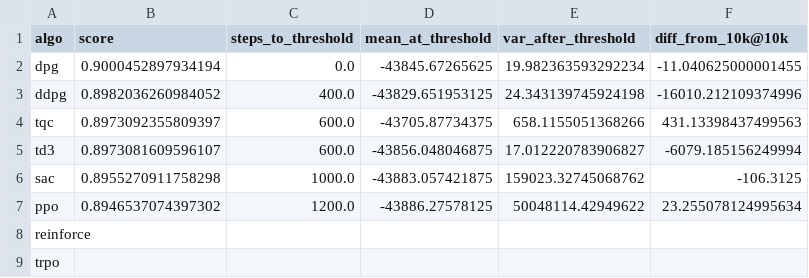
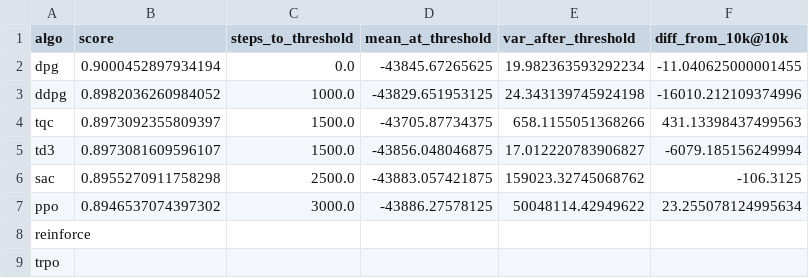
Before and after one commit to p3jitnath/climate-rl, a CSV file: results/tables/rce-v0-optim-L.csv, drawn as a sheet.

```diff
--- a/results/tables/rce-v0-optim-L.csv
+++ b/results/tables/rce-v0-optim-L.csv
@@ -2,7 +2,7 @@ algo,score,steps_to_threshold,mean_at_threshold,var_after_threshold,diff_from_10
 dpg,0.9000452897934194,0.0,-43845.67265625,19.982363593292234,-11.040625000001455
-ddpg,0.8982036260984052,400.0,-43829.651953125,24.343139745924198,-16010.212109374996
-tqc,0.8973092355809397,600.0,-43705.87734375,658.1155051368266,431.13398437499563
-td3,0.8973081609596107,600.0,-43856.048046875,17.012220783906827,-6079.185156249994
-sac,0.8955270911758298,1000.0,-43883.057421875,159023.32745068762,-106.3125
-ppo,0.8946537074397302,1200.0,-43886.27578125,50048114.42949622,23.255078124995634
+ddpg,0.8982036260984052,1000.0,-43829.651953125,24.343139745924198,-16010.212109374996
+tqc,0.8973092355809397,1500.0,-43705.87734375,658.1155051368266,431.13398437499563
+td3,0.8973081609596107,1500.0,-43856.048046875,17.012220783906827,-6079.185156249994
+sac,0.8955270911758298,2500.0,-43883.057421875,159023.32745068762,-106.3125
+ppo,0.8946537074397302,3000.0,-43886.27578125,50048114.42949622,23.255078124995634
 reinforce,,,,,
```
Also changed, not shown: results/tables/rce-v0-homo-64L-10k.csv, results/tables/rce-v0-homo-64L.csv, 20 other files.
